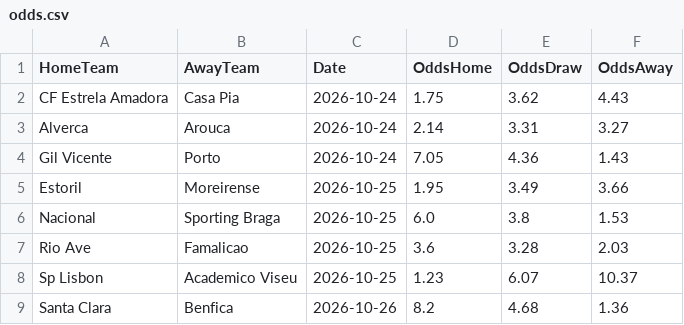
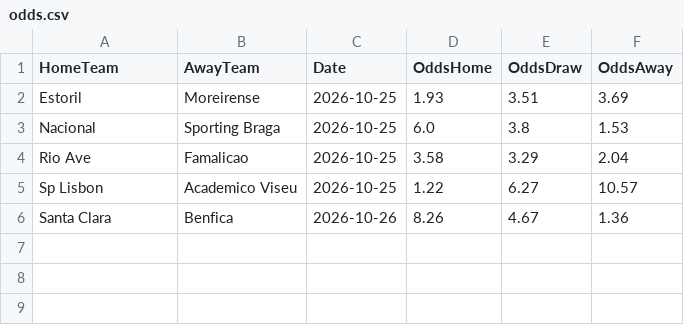
Before and after one commit to gmalbert/portugal-soccer, a CSV file: data_files/odds.csv, drawn as a sheet.

```diff
--- a/data_files/odds.csv
+++ b/data_files/odds.csv
@@ -1,9 +1,6 @@
 HomeTeam,AwayTeam,Date,OddsHome,OddsDraw,OddsAway
-CF Estrela Amadora,Casa Pia,2026-10-24,1.75,3.62,4.43
-Alverca,Arouca,2026-10-24,2.14,3.31,3.27
-Gil Vicente,Porto,2026-10-24,7.05,4.36,1.43
-Estoril,Moreirense,2026-10-25,1.95,3.49,3.66
+Estoril,Moreirense,2026-10-25,1.93,3.51,3.69
 Nacional,Sporting Braga,2026-10-25,6.0,3.8,1.53
-Rio Ave,Famalicao,2026-10-25,3.6,3.28,2.03
-Sp Lisbon,Academico Viseu,2026-10-25,1.23,6.07,10.37
-Santa Clara,Benfica,2026-10-26,8.2,4.68,1.36
+Rio Ave,Famalicao,2026-10-25,3.58,3.29,2.04
+Sp Lisbon,Academico Viseu,2026-10-25,1.22,6.27,10.57
+Santa Clara,Benfica,2026-10-26,8.26,4.67,1.36
```
Also changed, not shown: data_files/poisson_metrics_history.csv, data_files/referees.csv, 12 other files.
